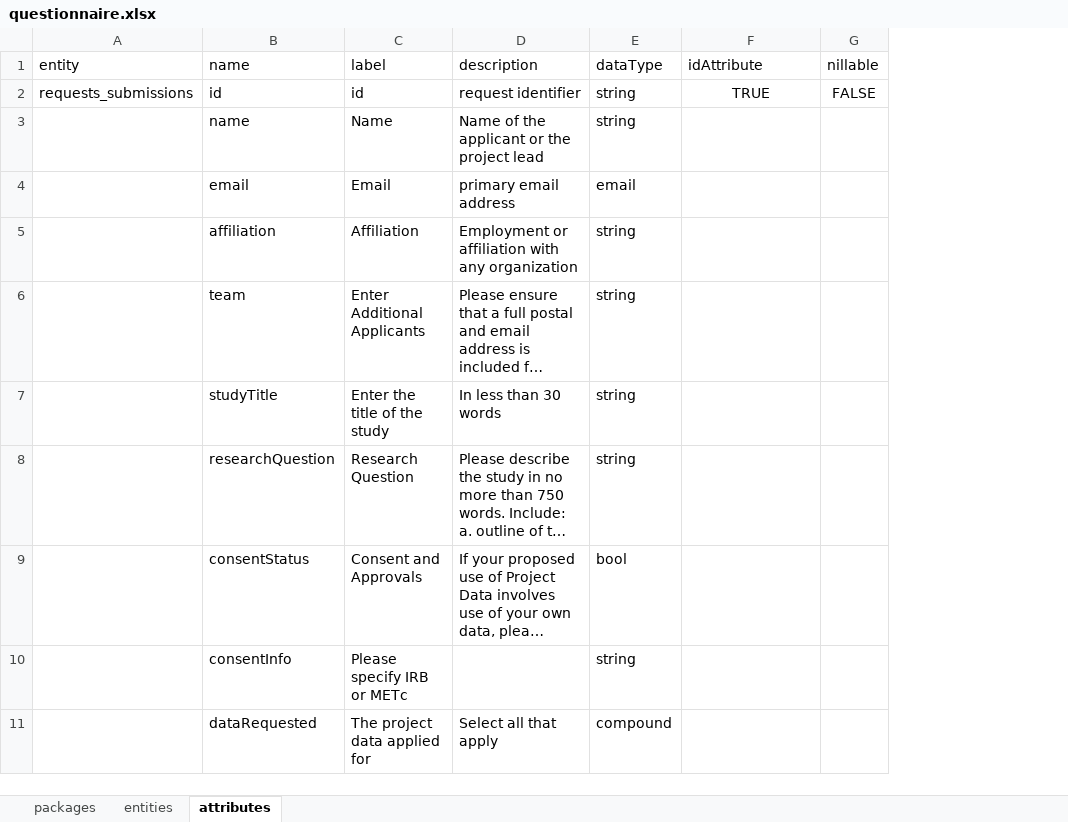
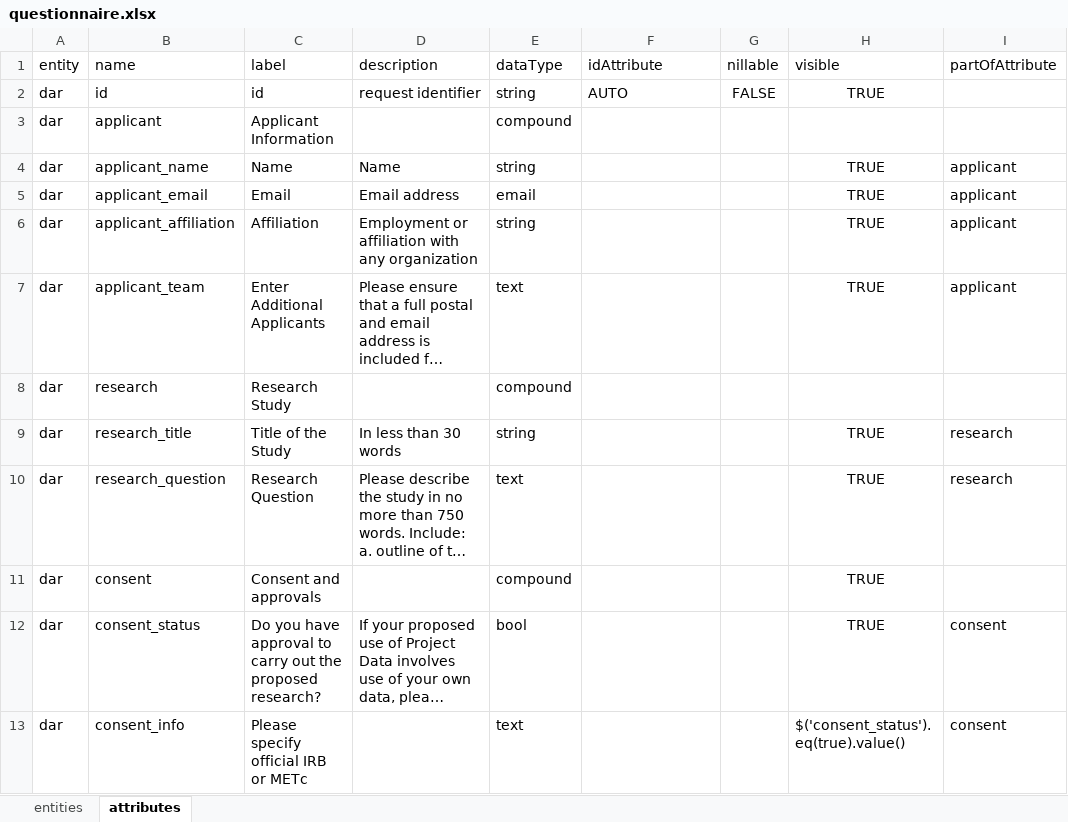
Before and after one commit to molgenis/projects-go-nl, an Excel workbook: data/questionnaire.xlsx, sheet attributes, drawn as a sheet; only a part is shown; long unchanged cells end in …; values as stored, in another font and other column widths than the file's, no borders; removed rows and columns are numbered as before the commit, all else as after; the diff covers the shown part only; the diff names each change by its address in the sheet, - before the commit and + after, or states it on an @@ line.

Commit message:
initial version of questionnaire

```diff
--- a/data/questionnaire.xlsx (sheet attributes)
+++ b/data/questionnaire.xlsx (sheet attributes)
-sheet tab: packages
-column A, rows 1-2: entity | requests_submissions
-column B, rows 1-9: name | id | name | email | affiliation | team | studyTitle | researchQuestion | consentStatus
+column A, rows 1-2: entity | dar; rows 4-7: all dar; rows 9-10: dar | dar; row 12: dar
+column B, rows 1-2: name | id; rows 4-7: applicant_name | applicant_email | applicant_affiliation | applicant_team; rows 9-10: research_title | research_question; row 12: consent_status
+column H, rows 1-2: visible | TRUE; rows 4-7: all TRUE; rows 9-10: TRUE | TRUE; row 12: TRUE
+column I, row 1: partOfAttribute; rows 4-7: all applicant; rows 9-10: research | research; row 12: consent
-F2: TRUE
+F2: AUTO
-F2 alignment: center
+F2 alignment: left
+row 3: dar | applicant | Applicant Information |  | compound
-D4: Name of the applicant or the project lead
+D4: Name
-D5: primary email address
+D5: Email address
-E7: string
+E7: text
+row 8: dar | research | Research Study |  | compound
-C9: Enter the title of the study
+C9: Title of the Study
-E10: string
+E10: text
+row 11: dar | consent | Consent and approvals |  | compound |  |  | TRUE
-C12: Consent and Approvals
+C12: Do you have approval to carry out the proposed research?
-row 10:  | consentInfo | Please specify IRB or METc |  | string
-row 11:  | dataRequested | The project data applied for | Select all that apply | compound
+row 13: dar | consent_info | Please specify official IRB or METc |  | text |  |  | $('consent_status').eq(true).value() | consent
```
Also changed, not shown: 12 added rows and 3 edited cells elsewhere in this sheet, sheet entities, 2 other files.
